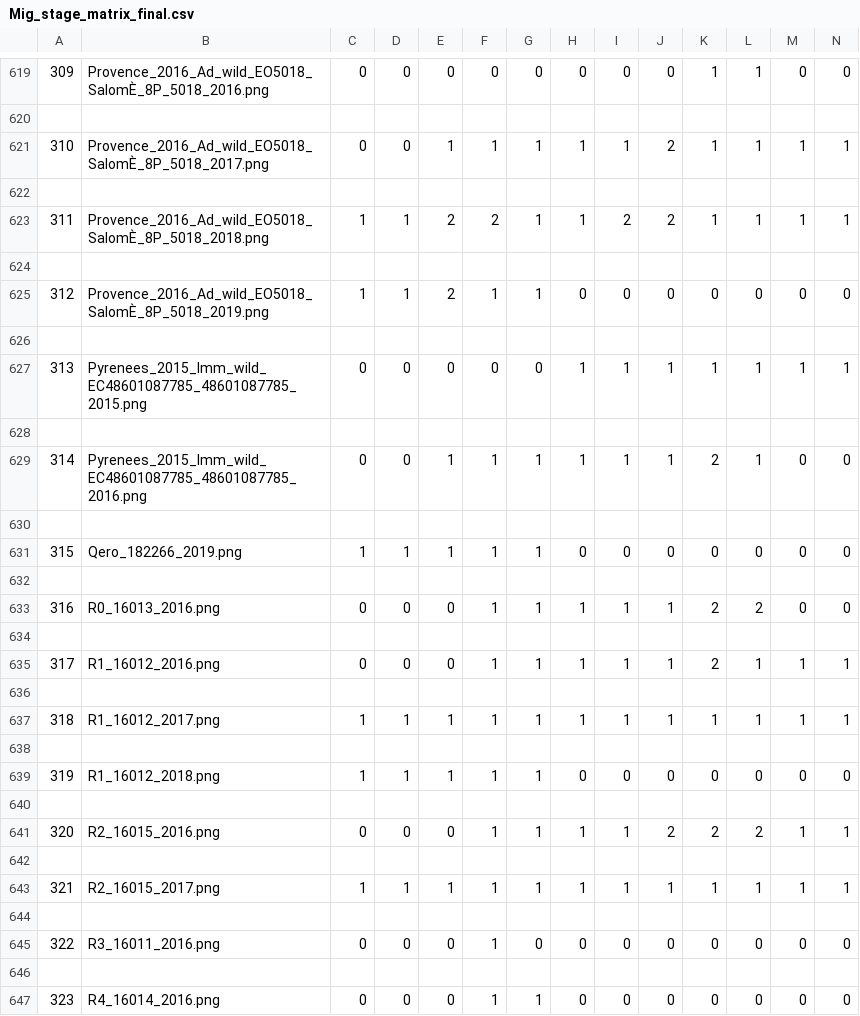
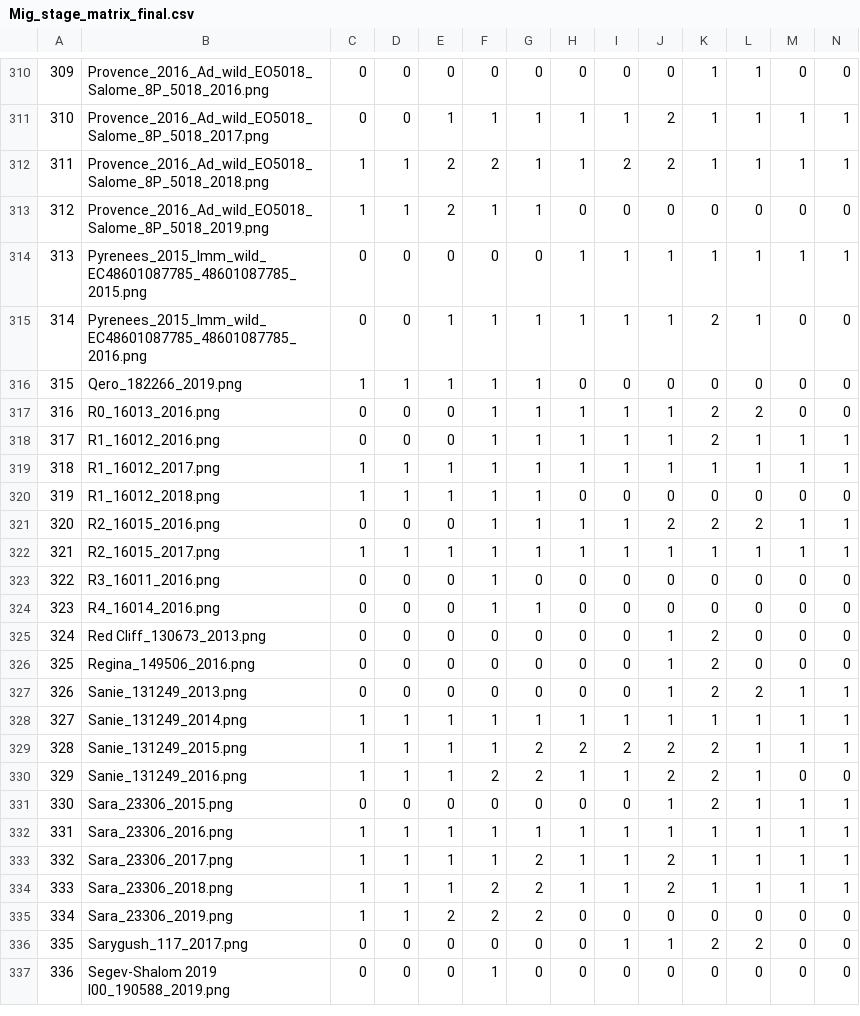
Before and after one commit to ebuechley/EV.TV.Survival.Study, a CSV file: Mig_stage_matrix_final.csv, drawn as a sheet; only a part is shown, gaps mark what is left out; the shorter side is filled out with more unchanged rows; the diff covers the shown part only.

Commit message:
included new data and fixed id.tag
special character in Provence_2016_Ad_wild_EO5018_Salomé_8P_5018 needed to be fixed manually

```diff
--- a/Mig_stage_matrix_final.csv
+++ b/Mig_stage_matrix_final.csv
@@ -619,29 +310,15 @@
-309,Provence_2016_Ad_wild_EO5018_SalomÈ_8P_5018_2016.png,0,0,0,0,0,0,0,0,1,1,0,0
-
-310,Provence_2016_Ad_wild_EO5018_SalomÈ_8P_5018_2017.png,0,0,1,1,1,1,1,2,1,1,1,1
-
-311,Provence_2016_Ad_wild_EO5018_SalomÈ_8P_5018_2018.png,1,1,2,2,1,1,2,2,1,1,1,1
-
-312,Provence_2016_Ad_wild_EO5018_SalomÈ_8P_5018_2019.png,1,1,2,1,1,0,0,0,0,0,0,0
-
+309,Provence_2016_Ad_wild_EO5018_Salome_8P_5018_2016.png,0,0,0,0,0,0,0,0,1,1,0,0
+310,Provence_2016_Ad_wild_EO5018_Salome_8P_5018_2017.png,0,0,1,1,1,1,1,2,1,1,1,1
+311,Provence_2016_Ad_wild_EO5018_Salome_8P_5018_2018.png,1,1,2,2,1,1,2,2,1,1,1,1
+312,Provence_2016_Ad_wild_EO5018_Salome_8P_5018_2019.png,1,1,2,1,1,0,0,0,0,0,0,0
 313,Pyrenees_2015_Imm_wild_EC48601087785_48601087785_2015.png,0,0,0,0,0,1,1,1,1,1,1,1
-
 314,Pyrenees_2015_Imm_wild_EC48601087785_48601087785_2016.png,0,0,1,1,1,1,1,1,2,1,0,0
-
 315,Qero_182266_2019.png,1,1,1,1,1,0,0,0,0,0,0,0
-
 316,R0_16013_2016.png,0,0,0,1,1,1,1,1,2,2,0,0
-
 317,R1_16012_2016.png,0,0,0,1,1,1,1,1,2,1,1,1
-
 318,R1_16012_2017.png,1,1,1,1,1,1,1,1,1,1,1,1
-
 319,R1_16012_2018.png,1,1,1,1,1,0,0,0,0,0,0,0
-
 320,R2_16015_2016.png,0,0,0,1,1,1,1,2,2,2,1,1
-
 321,R2_16015_2017.png,1,1,1,1,1,1,1,1,1,1,1,1
-
 322,R3_16011_2016.png,0,0,0,1,0,0,0,0,0,0,0,0
-
 323,R4_16014_2016.png,0,0,0,1,1,0,0,0,0,0,0,0
```
Also changed, not shown: 355 removed rows elsewhere in this file, 1 other file.
